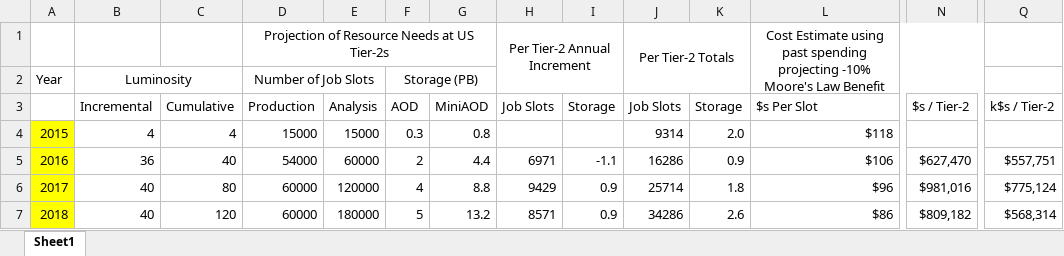
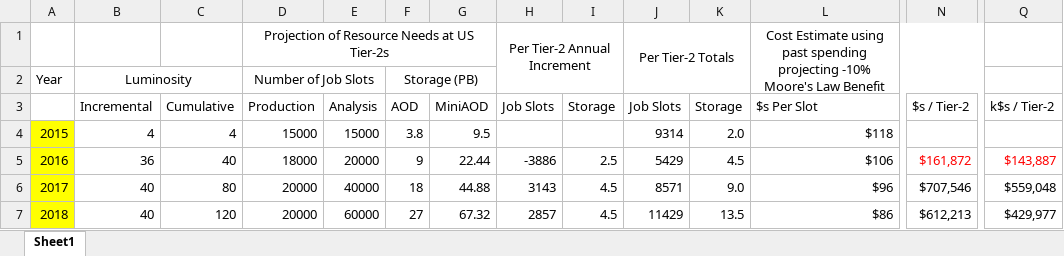
Before and after one commit to SridharaDasu/SnCWhitePaper2015, an Excel workbook: USTier2ComputingProjections.xlsx, sheet Sheet1, drawn as a sheet; only a part is shown, gaps mark what is left out; values as stored, in another font and other column widths than the file's, no borders; the diff covers the shown part only; the diff names each change by its address in the sheet, - before the commit and + after, or states it on an @@ line.

```diff
--- a/USTier2ComputingProjections.xlsx (sheet Sheet1)
+++ b/USTier2ComputingProjections.xlsx (sheet Sheet1)
-F4: 0.3
+F4: 3.8
-G4: 0.8
+G4: 9.5
-D5: 54000
+D5: 18000
-E5: 60000
+E5: 20000
-F5: 2
+F5: 9
-G5: 4.4
+G5: 22.44
-H5: 6971
+H5: -3886
-I5: -1.1
+I5: 2.5
-J5: 16286
+J5: 5429
-K5: 0.9
+K5: 4.5
-N5: $627,470
+N5: $161,872
-N5 text colour: black
+N5 text colour: #FF0000
-Q5: $557,751
+Q5: $143,887
-Q5 text colour: black
+Q5 text colour: #FF0000
-D6:D7: 60000
+D6:D7: 20000
-E6: 120000
+E6: 40000
-F6: 4
+F6: 18
-G6: 8.8
+G6: 44.88
-H6: 9429
+H6: 3143
-I6:I7: 0.9
+I6:I7: 4.5
-J6: 25714
+J6: 8571
-K6: 1.8
+K6: 9.0
-N6: $981,016
+N6: $707,546
-Q6: $775,124
+Q6: $559,048
-E7: 180000
+E7: 60000
-F7: 5
+F7: 27
-G7: 13.2
+G7: 67.32
-H7: 8571
+H7: 2857
-J7: 34286
+J7: 11429
-K7: 2.6
+K7: 13.5
-N7: $809,182
+N7: $612,213
-Q7: $568,314
+Q7: $429,977
```
Also changed, not shown: 2 added rows, 2 removed rows and 33 edited cells elsewhere in this sheet.
